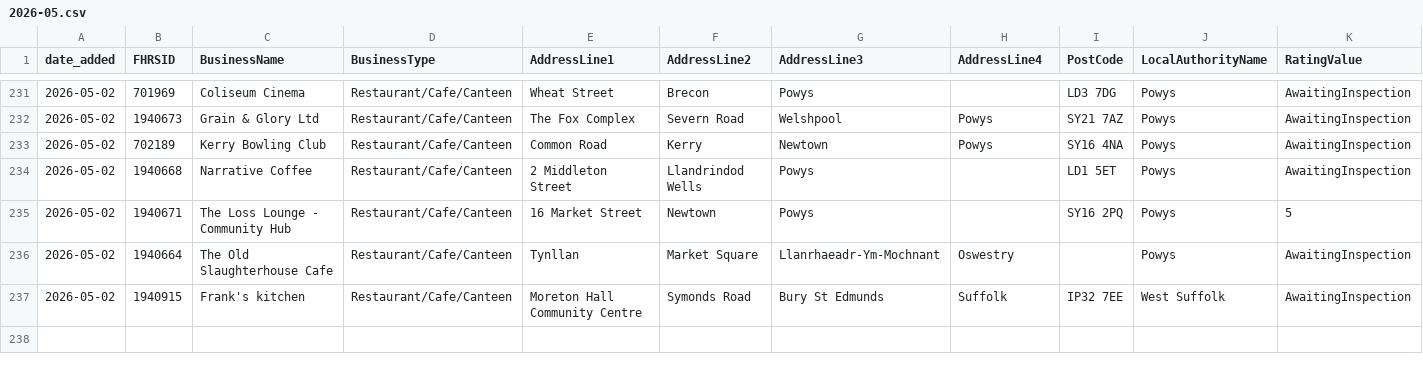
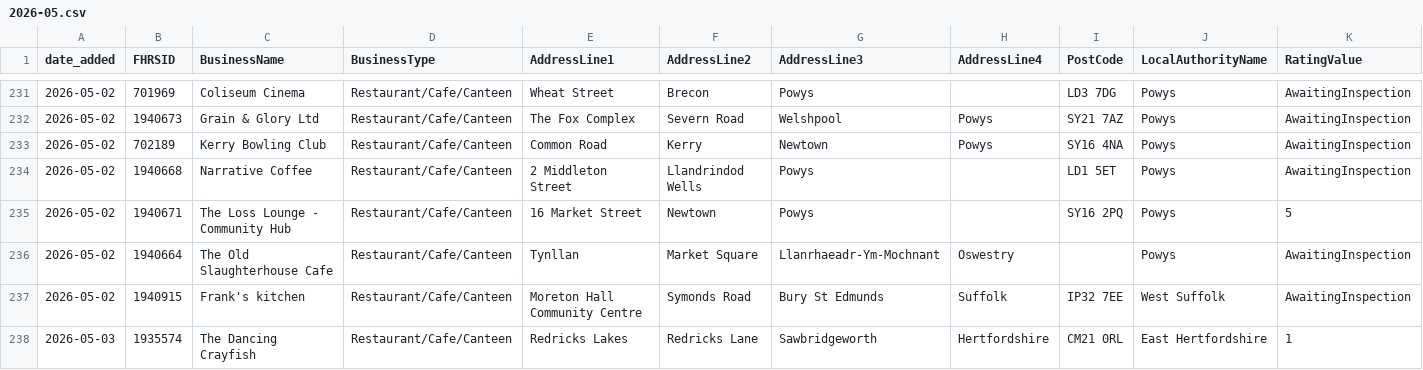
Before and after one commit to AP-Dev-Tools/independent-food-business-pulse, a CSV file: data/cumulative/RESTAURANT_CAFE/2026-05.csv, drawn as a sheet; only a part is shown, gaps mark what is left out; rows hold the shown columns only; the diff names each change by its address in the sheet, - before the commit and + after, or states it on an @@ line.

```diff
--- a/data/cumulative/RESTAURANT_CAFE/2026-05.csv
+++ b/data/cumulative/RESTAURANT_CAFE/2026-05.csv
+row 238: 2026-05-03 | 1935574 | The Dancing Crayfish | Restaurant/Cafe/Canteen | Redricks Lakes | Redricks Lane | Sawbridgeworth | Hertfordshire | CM21 0RL | East Hertfordshire | 1
```
Also changed, not shown: 9 other files.
